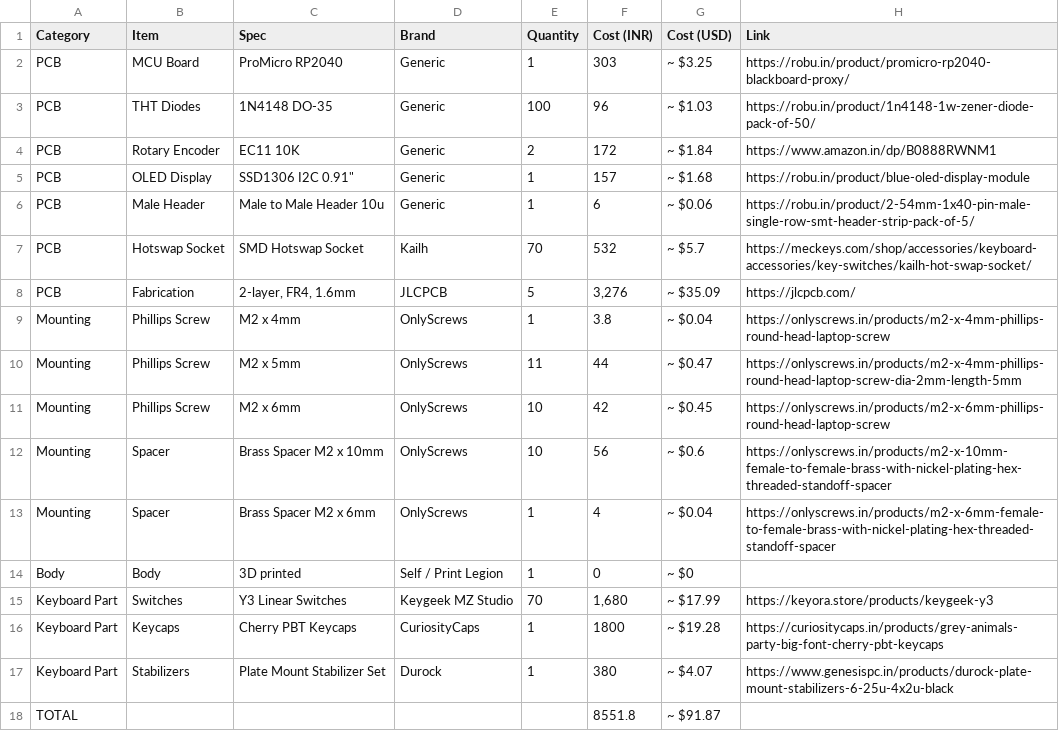
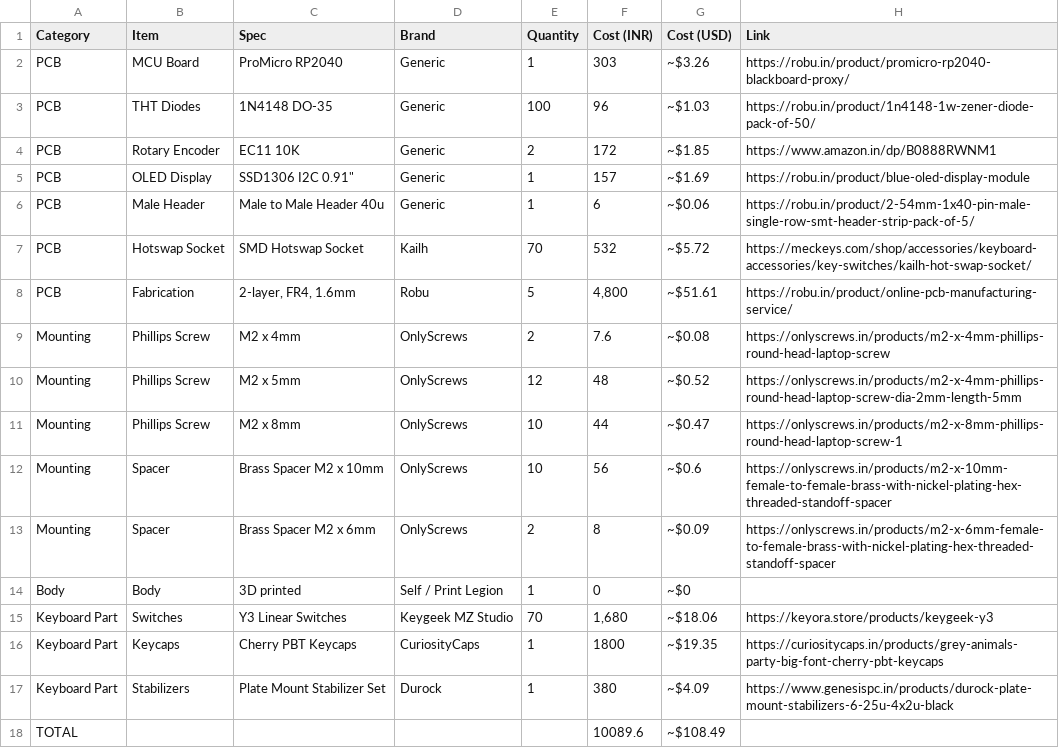
Before and after one commit to nxrmqlly/sheaf65, a CSV file: Hardware/bom/bom.csv, drawn as a sheet.

```diff
--- a/Hardware/bom/bom.csv
+++ b/Hardware/bom/bom.csv
@@ -1,18 +1,18 @@
 Category,Item,Spec,Brand,Quantity,Cost (INR),Cost (USD),Link
-PCB,MCU Board,ProMicro RP2040,Generic,1,303,~ $3.25,https://robu.in/product/promicro-rp2040-blackboard-proxy/
-PCB,THT Diodes,1N4148 DO-35,Generic,100,96,~ $1.03,https://robu.in/product/1n4148-1w-zener-diode-pack-of-50/
-PCB,Rotary Encoder,EC11 10K,Generic,2,172,~ $1.84,https://www.amazon.in/dp/B0888RWNM1
-PCB,OLED Display,"SSD1306 I2C 0.91""",Generic,1,157,~ $1.68,https://robu.in/product/blue-oled-display-module
-PCB,Male Header,Male to Male Header 10u,Generic,1,6,~ $0.06,https://robu.in/product/2-54mm-1x40-pin-male-single-row-smt-header-strip-pack-of-5/
-PCB,Hotswap Socket,SMD Hotswap Socket,Kailh,70,532,~ $5.7,https://meckeys.com/shop/accessories/keyboard-accessories/key-switches/kailh-hot-swap-socket/
-PCB,Fabrication,"2-layer, FR4, 1.6mm",JLCPCB,5,"3,276",~ $35.09,https://jlcpcb.com/
-Mounting,Phillips Screw,M2 x 4mm,OnlyScrews,1,3.8,~ $0.04,https://onlyscrews.in/products/m2-x-4mm-phillips-round-head-laptop-screw
-Mounting,Phillips Screw,M2 x 5mm,OnlyScrews,11,44,~ $0.47,https://onlyscrews.in/products/m2-x-4mm-phillips-round-head-laptop-screw-dia-2mm-length-5mm
-Mounting,Phillips Screw,M2 x 6mm,OnlyScrews,10,42,~ $0.45,https://onlyscrews.in/products/m2-x-6mm-phillips-round-head-laptop-screw
-Mounting,Spacer,Brass Spacer M2 x 10mm,OnlyScrews,10,56,~ $0.6,https://onlyscrews.in/products/m2-x-10mm-female-to-female-brass-with-nickel-plating-hex-threaded-standoff-spacer
-Mounting,Spacer,Brass Spacer M2 x 6mm,OnlyScrews,1,4,~ $0.04,https://onlyscrews.in/products/m2-x-6mm-female-to-female-brass-with-nickel-plating-hex-threaded-standoff-spacer
-Body,Body,3D printed,Self / Print Legion,1,0,~ $0,
-Keyboard Part,Switches,Y3 Linear Switches,Keygeek MZ Studio,70,"1,680",~ $17.99,https://keyora.store/products/keygeek-y3
-Keyboard Part,Keycaps,Cherry PBT Keycaps,CuriosityCaps,1,1800,~ $19.28,https://curiositycaps.in/products/grey-animals-party-big-font-cherry-pbt-keycaps
-Keyboard Part,Stabilizers,Plate Mount Stabilizer Set,Durock,1,380,~ $4.07,https://www.genesispc.in/products/durock-plate-mount-stabilizers-6-25u-4x2u-black
-TOTAL,,,,,8551.8,~ $91.87,
+PCB,MCU Board,ProMicro RP2040,Generic,1,303,~$3.26,https://robu.in/product/promicro-rp2040-blackboard-proxy/
+PCB,THT Diodes,1N4148 DO-35,Generic,100,96,~$1.03,https://robu.in/product/1n4148-1w-zener-diode-pack-of-50/
+PCB,Rotary Encoder,EC11 10K,Generic,2,172,~$1.85,https://www.amazon.in/dp/B0888RWNM1
+PCB,OLED Display,"SSD1306 I2C 0.91""",Generic,1,157,~$1.69,https://robu.in/product/blue-oled-display-module
+PCB,Male Header,Male to Male Header 40u,Generic,1,6,~$0.06,https://robu.in/product/2-54mm-1x40-pin-male-single-row-smt-header-strip-pack-of-5/
+PCB,Hotswap Socket,SMD Hotswap Socket,Kailh,70,532,~$5.72,https://meckeys.com/shop/accessories/keyboard-accessories/key-switches/kailh-hot-swap-socket/
+PCB,Fabrication,"2-layer, FR4, 1.6mm",Robu,5,"4,800",~$51.61,https://robu.in/product/online-pcb-manufacturing-service/
+Mounting,Phillips Screw,M2 x 4mm,OnlyScrews,2,7.6,~$0.08,https://onlyscrews.in/products/m2-x-4mm-phillips-round-head-laptop-screw
+Mounting,Phillips Screw,M2 x 5mm,OnlyScrews,12,48,~$0.52,https://onlyscrews.in/products/m2-x-4mm-phillips-round-head-laptop-screw-dia-2mm-length-5mm
+Mounting,Phillips Screw,M2 x 8mm,OnlyScrews,10,44,~$0.47,https://onlyscrews.in/products/m2-x-8mm-phillips-round-head-laptop-screw-1
+Mounting,Spacer,Brass Spacer M2 x 10mm,OnlyScrews,10,56,~$0.6,https://onlyscrews.in/products/m2-x-10mm-female-to-female-brass-with-nickel-plating-hex-threaded-standoff-spacer
+Mounting,Spacer,Brass Spacer M2 x 6mm,OnlyScrews,2,8,~$0.09,https://onlyscrews.in/products/m2-x-6mm-female-to-female-brass-with-nickel-plating-hex-threaded-standoff-spacer
+Body,Body,3D printed,Self / Print Legion,1,0,~$0,
+Keyboard Part,Switches,Y3 Linear Switches,Keygeek MZ Studio,70,"1,680",~$18.06,https://keyora.store/products/keygeek-y3
+Keyboard Part,Keycaps,Cherry PBT Keycaps,CuriosityCaps,1,1800,~$19.35,https://curiositycaps.in/products/grey-animals-party-big-font-cherry-pbt-keycaps
+Keyboard Part,Stabilizers,Plate Mount Stabilizer Set,Durock,1,380,~$4.09,https://www.genesispc.in/products/durock-plate-mount-stabilizers-6-25u-4x2u-black
+TOTAL,,,,,10089.6,~$108.49,
```
Also changed, not shown: 17 other files.
